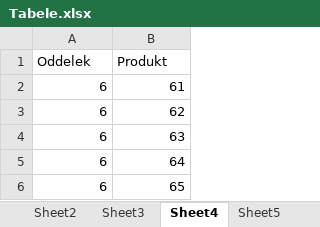
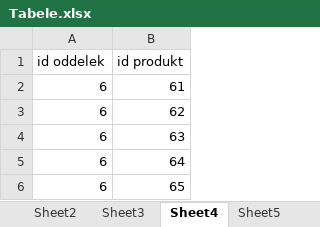
Before and after one commit to Petja-Murnik/OPB-projekt-UP, an Excel workbook: podatki/Tabele.xlsx, sheet Sheet4, drawn as a sheet; only a part is shown; values as stored, in another font and other column widths than the file's, no borders; removed rows and columns are numbered as before the commit, all else as after; the diff names each change by its address in the sheet, - before the commit and + after, or states it on an @@ line.

```diff
--- a/podatki/Tabele.xlsx (sheet Sheet4)
+++ b/podatki/Tabele.xlsx (sheet Sheet4)
-row 1: Oddelek | Produkt
+row 1: id oddelek | id produkt
```
Also changed, not shown: sheet Sheet2, sheet Sheet5, sheet Sheet3.
